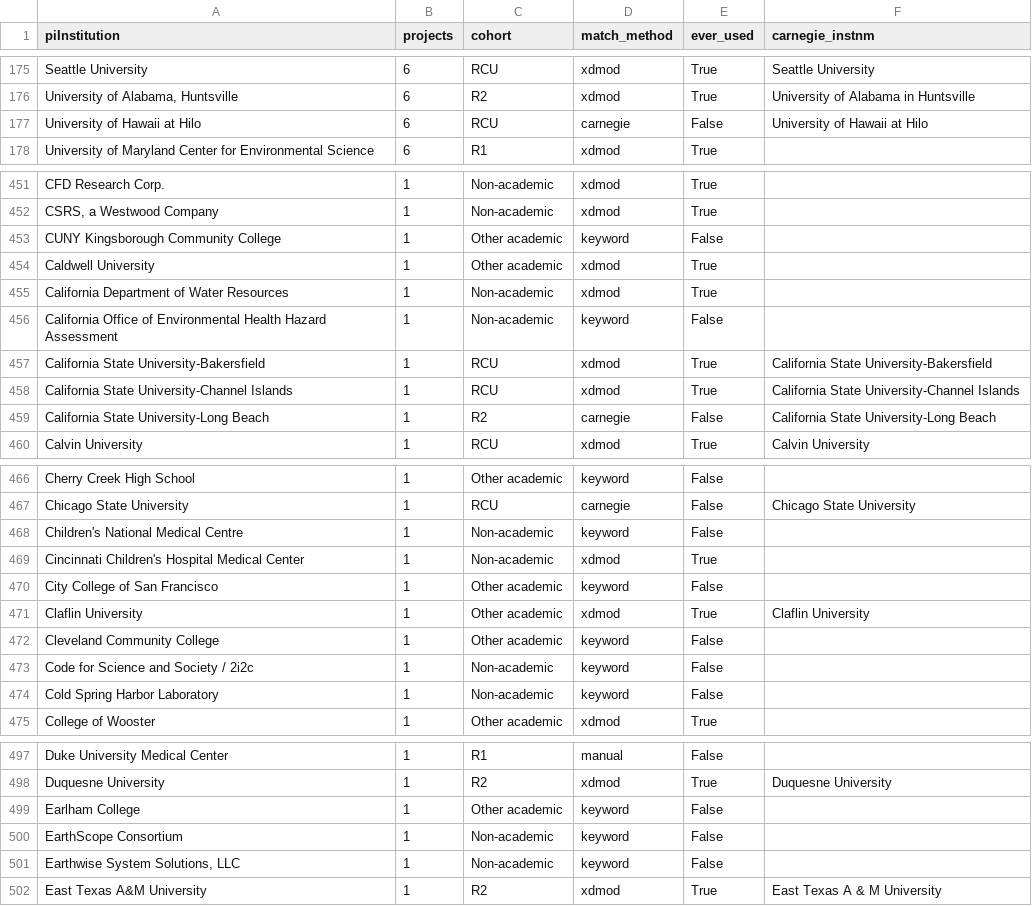
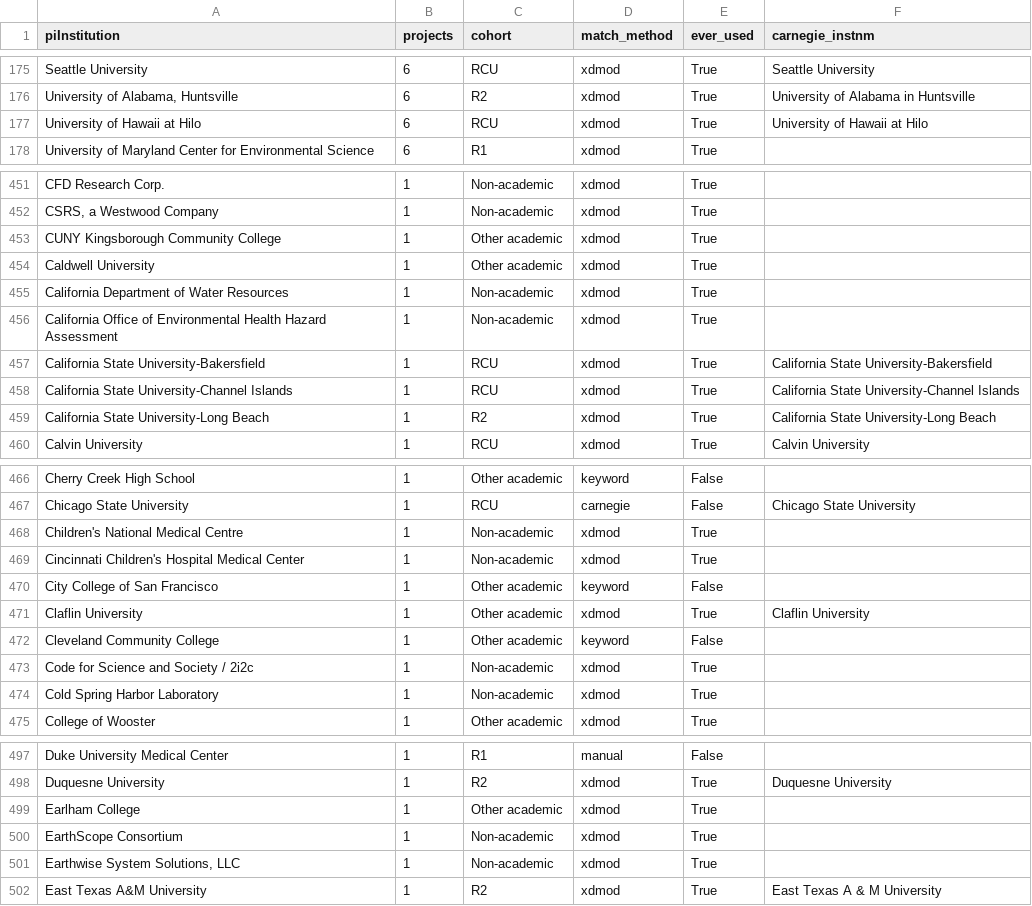
Before and after one commit to a-pasquale/access-nonr1-usage, a CSV file: data/derived/project_institutions.csv, drawn as a sheet; only a part is shown, gaps mark what is left out; the diff covers the shown part only.

```diff
--- a/data/derived/project_institutions.csv
+++ b/data/derived/project_institutions.csv
@@ -176,3 +176,3 @@ Seattle University,6,RCU,xdmod,True,Seattle University
 "University of Alabama, Huntsville",6,R2,xdmod,True,University of Alabama in Huntsville
-University of Hawaii at Hilo,6,RCU,carnegie,False,University of Hawaii at Hilo
+University of Hawaii at Hilo,6,RCU,xdmod,True,University of Hawaii at Hilo
 University of Maryland Center for Environmental Science,6,R1,xdmod,True,
@@ -452,9 +452,9 @@ CFD Research Corp.,1,Non-academic,xdmod,True,
 "CSRS, a Westwood Company",1,Non-academic,xdmod,True,
-CUNY Kingsborough Community College,1,Other academic,keyword,False,
+CUNY Kingsborough Community College,1,Other academic,xdmod,True,
 Caldwell University,1,Other academic,xdmod,True,
 California Department of Water Resources,1,Non-academic,xdmod,True,
-California Office of Environmental Health Hazard Assessment,1,Non-academic,keyword,False,
+California Office of Environmental Health Hazard Assessment,1,Non-academic,xdmod,True,
 California State University-Bakersfield,1,RCU,xdmod,True,California State University-Bakersfield
 California State University-Channel Islands,1,RCU,xdmod,True,California State University-Channel Islands
-California State University-Long Beach,1,R2,carnegie,False,California State University-Long Beach
+California State University-Long Beach,1,R2,xdmod,True,California State University-Long Beach
 Calvin University,1,RCU,xdmod,True,Calvin University
@@ -467,3 +467,3 @@ Cherry Creek High School,1,Other academic,keyword,False,
 Chicago State University,1,RCU,carnegie,False,Chicago State University
-Children's National Medical Centre,1,Non-academic,keyword,False,
+Children's National Medical Centre,1,Non-academic,xdmod,True,
 Cincinnati Children's Hospital Medical Center,1,Non-academic,xdmod,True,
@@ -472,4 +472,4 @@ Claflin University,1,Other academic,xdmod,True,Claflin University
 Cleveland Community College,1,Other academic,keyword,False,
-Code for Science and Society / 2i2c,1,Non-academic,keyword,False,
-Cold Spring Harbor Laboratory,1,Non-academic,keyword,False,
+Code for Science and Society / 2i2c,1,Non-academic,xdmod,True,
+Cold Spring Harbor Laboratory,1,Non-academic,xdmod,True,
 College of Wooster,1,Other academic,xdmod,True,
@@ -498,5 +498,5 @@ Duke University Medical Center,1,R1,manual,False,
 Duquesne University,1,R2,xdmod,True,Duquesne University
-Earlham College,1,Other academic,keyword,False,
-EarthScope Consortium,1,Non-academic,keyword,False,
-"Earthwise System Solutions, LLC",1,Non-academic,keyword,False,
+Earlham College,1,Other academic,xdmod,True,
+EarthScope Consortium,1,Non-academic,xdmod,True,
+"Earthwise System Solutions, LLC",1,Non-academic,xdmod,True,
 East Texas A&M University,1,R2,xdmod,True,East Texas A & M University
```
Also changed, not shown: 108 edited cells elsewhere in this file, data/derived/unreached_institutions.csv, data/raw/xdmod_pi_board.csv, 31 other files.
